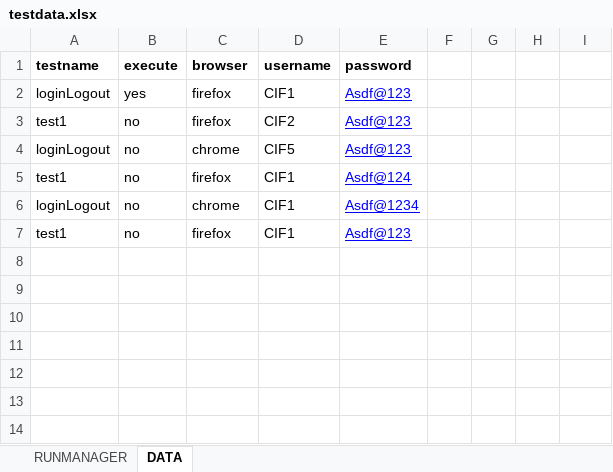
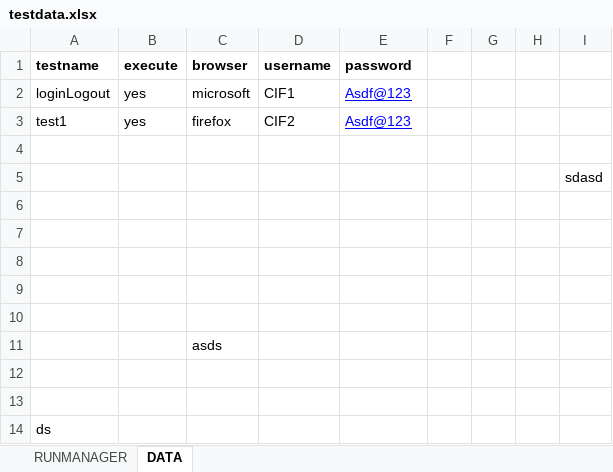
Before and after one commit to ikiran001/projectAitomation, an Excel workbook: INB_Auotomation/target/test-classes/excel/testdata.xlsx, sheet DATA, drawn as a sheet; values as stored, in another font and other column widths than the file's, no borders; addresses are those after the commit; the diff names each change by its address in the sheet, - before the commit and + after, or states it on an @@ line.

```diff
--- a/INB_Auotomation/target/test-classes/excel/testdata.xlsx (sheet DATA)
+++ b/INB_Auotomation/target/test-classes/excel/testdata.xlsx (sheet DATA)
-C2 (browser): firefox
+C2 (browser): microsoft
-B3 (execute): no
+B3 (execute): yes
-row 4: loginLogout | no | chrome | CIF5 | Asdf@123
+row 4: (empty)
+row 5:  |  |  |  |  |  |  |  | sdasd
-row 6: test1 | no | firefox | CIF1 | Asdf@124
+row 6: (empty)
-row 7: loginLogout | no | chrome | CIF1 | Asdf@1234
+row 7: (empty)
-row 8: test1 | no | firefox | CIF1 | Asdf@123
+row 8: (empty)
+row 9: (empty)
+row 10: (empty)
+row 11:  |  | asds
+row 12: (empty)
+row 13: (empty)
+row 14: ds
```
Also changed, not shown: sheet RUNMANAGER, 41 other files.
